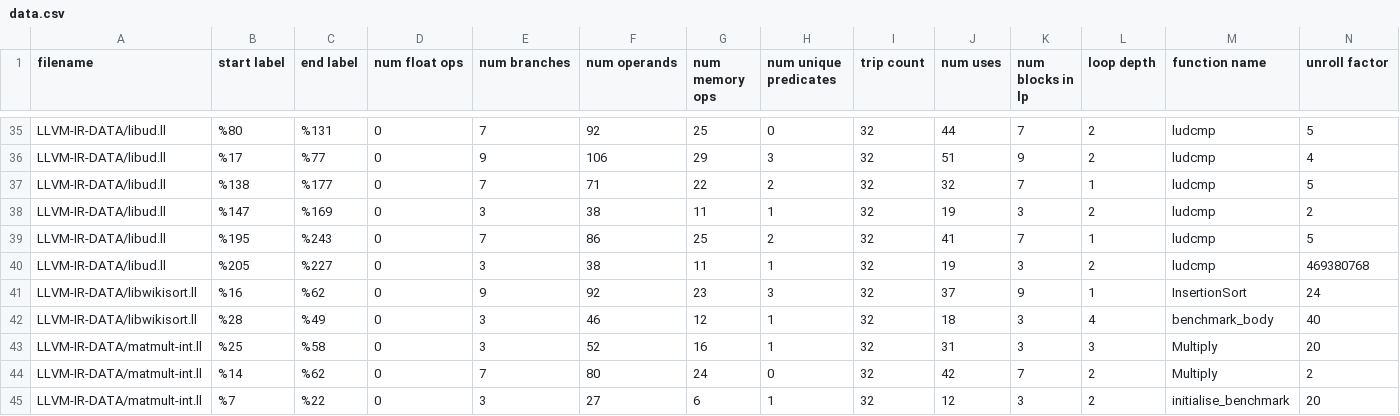
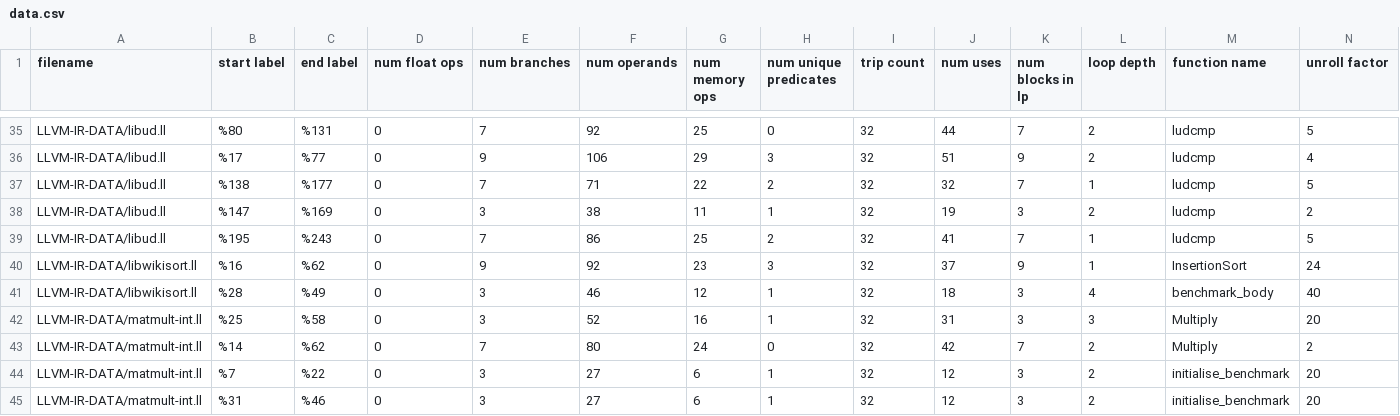
Before and after one commit to adahad27/CSE583-Project, a CSV file: data.csv, drawn as a sheet; only a part is shown, gaps mark what is left out; the shorter side is filled out with more unchanged rows; the diff names each change by its address in the sheet, - before the commit and + after, or states it on an @@ line.

```diff
--- a/data.csv
+++ b/data.csv
-row 40: LLVM-IR-DATA/libud.ll | %205 | %227 | 0 | 3 | 38 | 11 | 1 | 32 | 19 | 3 | 2 | ludcmp | 469380768
```
Also changed, not shown: 24 other files.
